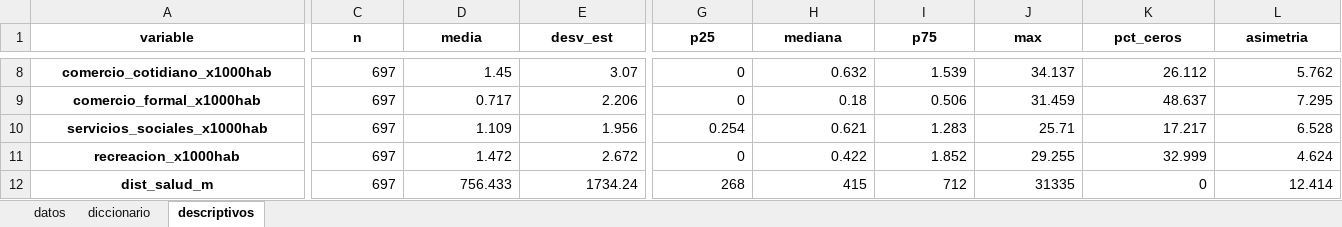
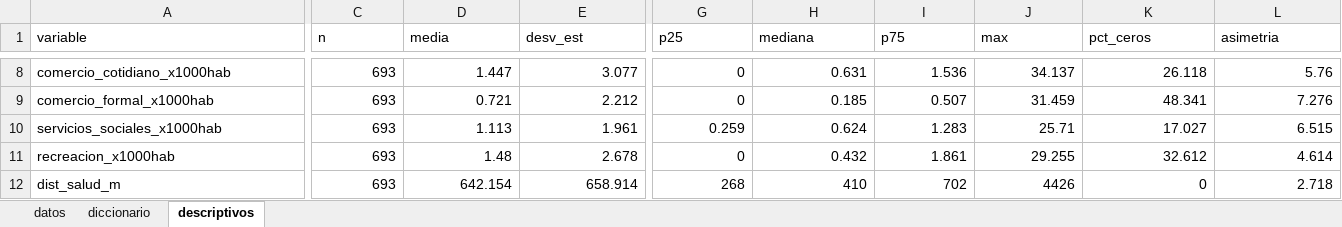
Before and after one commit to Danilogb18/osm-nbi-guayaquil, an Excel workbook: datos/final/dataset_zonas.xlsx, sheet descriptivos, drawn as a sheet; only a part is shown, gaps mark what is left out; values as stored, in another font and other column widths than the file's, no borders; the diff covers the shown part only; the diff names each change by its address in the sheet, - before the commit and + after, or states it on an @@ line.

```diff
--- a/datos/final/dataset_zonas.xlsx (sheet descriptivos)
+++ b/datos/final/dataset_zonas.xlsx (sheet descriptivos)
@@ A1:L1 bold: on → off, alignment: center → left @@
@@ A8:A12 bold: on → off, alignment: center → left @@
-C8:C12 (n): 697
+C8:C12 (n): 693
-D8 (media): 1.45
+D8 (media): 1.447
-E8 (desv_est): 3.07
+E8 (desv_est): 3.077
-H8 (mediana): 0.632
+H8 (mediana): 0.631
-I8 (p75): 1.539
+I8 (p75): 1.536
-K8 (pct_ceros): 26.112
+K8 (pct_ceros): 26.118
-L8 (asimetria): 5.762
+L8 (asimetria): 5.76
-D9 (media): 0.717
+D9 (media): 0.721
-E9 (desv_est): 2.206
+E9 (desv_est): 2.212
-H9 (mediana): 0.18
+H9 (mediana): 0.185
-I9 (p75): 0.506
+I9 (p75): 0.507
-K9 (pct_ceros): 48.637
+K9 (pct_ceros): 48.341
-L9 (asimetria): 7.295
+L9 (asimetria): 7.276
-D10 (media): 1.109
+D10 (media): 1.113
-E10 (desv_est): 1.956
+E10 (desv_est): 1.961
-G10 (p25): 0.254
+G10 (p25): 0.259
-H10 (mediana): 0.621
+H10 (mediana): 0.624
-K10 (pct_ceros): 17.217
+K10 (pct_ceros): 17.027
-L10 (asimetria): 6.528
+L10 (asimetria): 6.515
-D11 (media): 1.472
+D11 (media): 1.48
-E11 (desv_est): 2.672
+E11 (desv_est): 2.678
-H11 (mediana): 0.422
+H11 (mediana): 0.432
-I11 (p75): 1.852
+I11 (p75): 1.861
-K11 (pct_ceros): 32.999
+K11 (pct_ceros): 32.612
-L11 (asimetria): 4.624
+L11 (asimetria): 4.614
-D12 (media): 756.433
+D12 (media): 642.154
-E12 (desv_est): 1734.24
+E12 (desv_est): 658.914
-H12 (mediana): 415
+H12 (mediana): 410
-I12 (p75): 712
+I12 (p75): 702
-J12 (max): 31335
+J12 (max): 4426
-L12 (asimetria): 12.414
+L12 (asimetria): 2.718
```
Also changed, not shown: 118 edited cells and cell formats elsewhere in this sheet, sheet datos, sheet diccionario, 4 other files.
